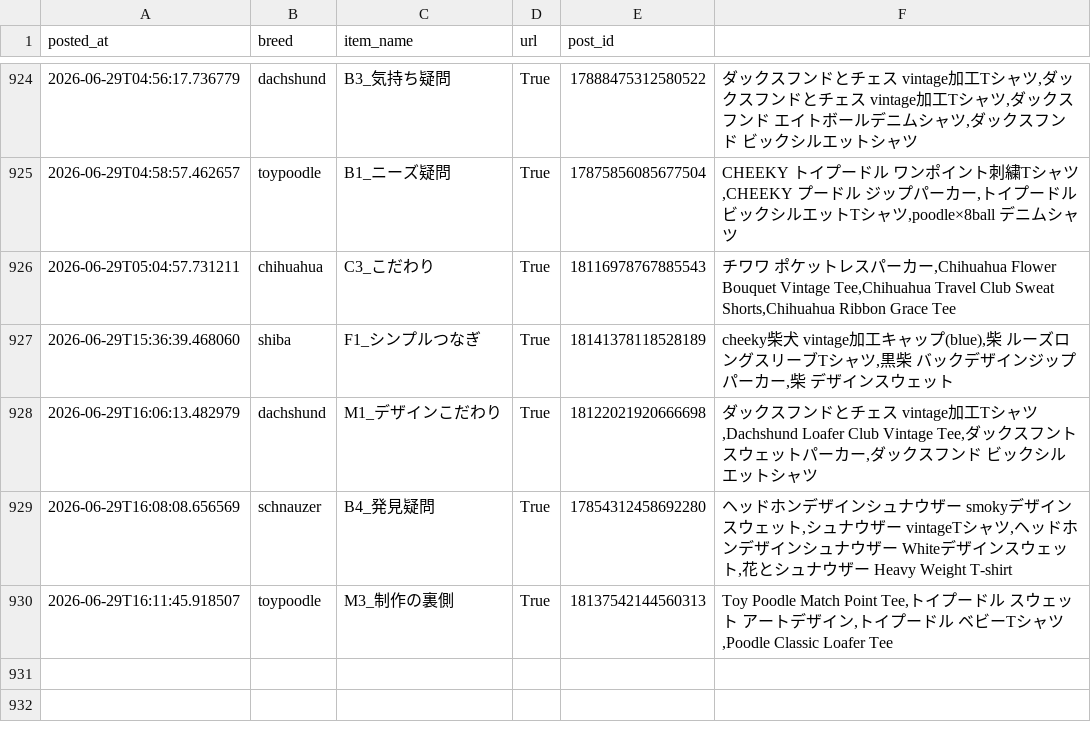
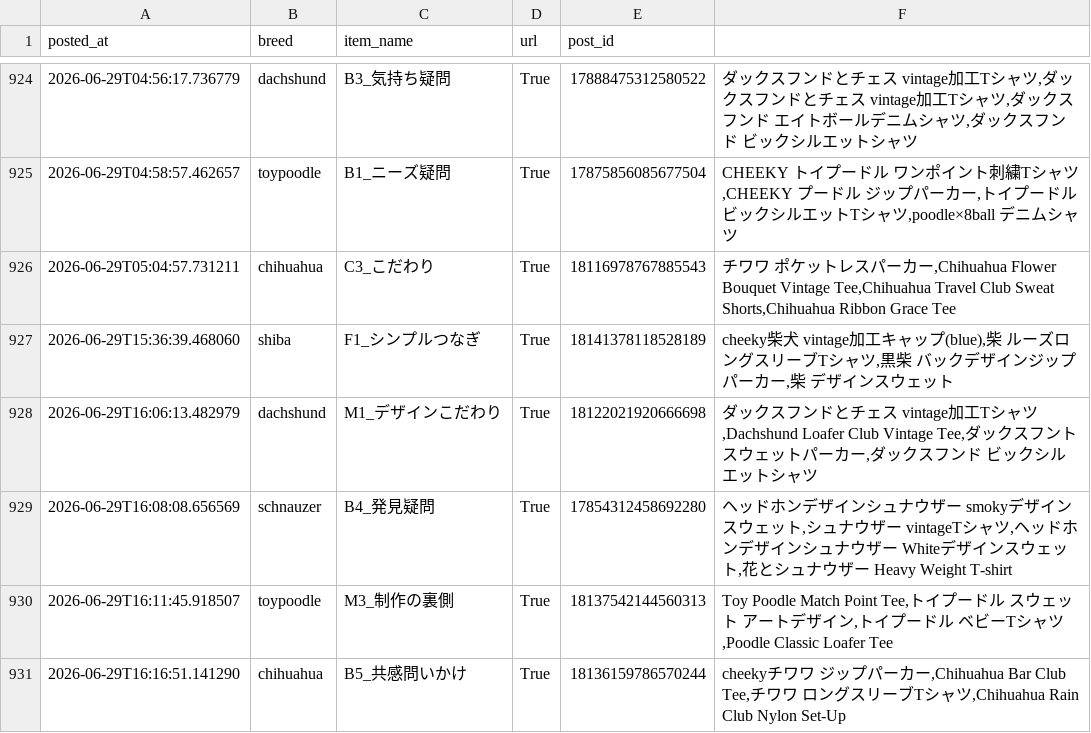
Before and after one commit to takaso123so/dgru-threads, a CSV file: logs/post_log.csv, drawn as a sheet; only a part is shown, gaps mark what is left out; the diff names each change by its address in the sheet, - before the commit and + after, or states it on an @@ line.

```diff
--- a/logs/post_log.csv
+++ b/logs/post_log.csv
+row 931: 2026-06-29T16:16:51.141290 | chihuahua | B5_共感問いかけ | True | 18136159786570244 | cheekyチワワ ジップパーカー,Chihuahua Bar Club Tee,チワワ ロングスリーブTシャツ,Chihuahua Rain Club Nylon Set-Up
```
